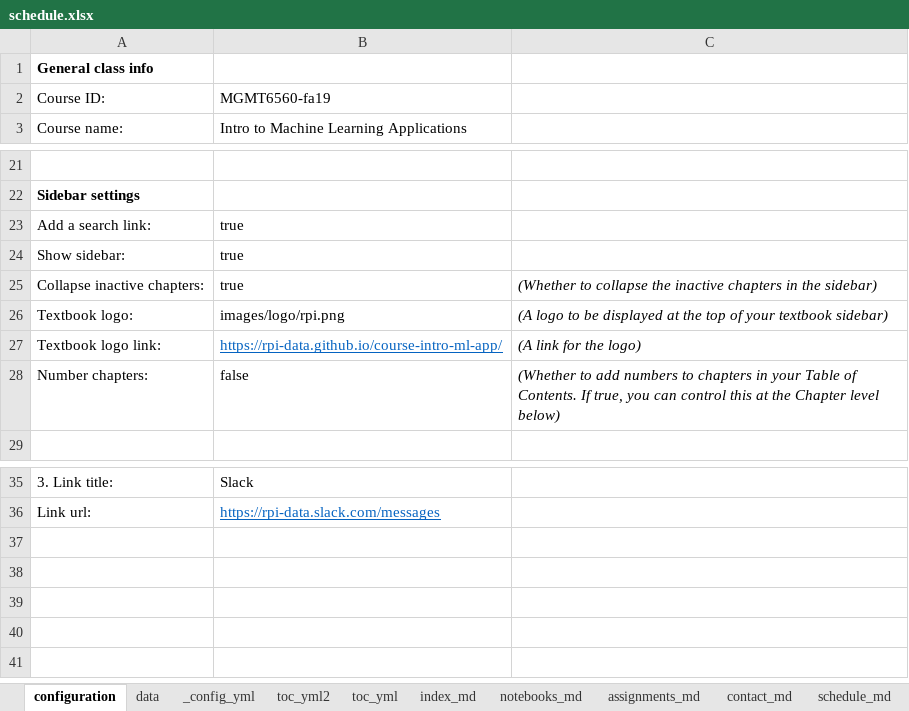
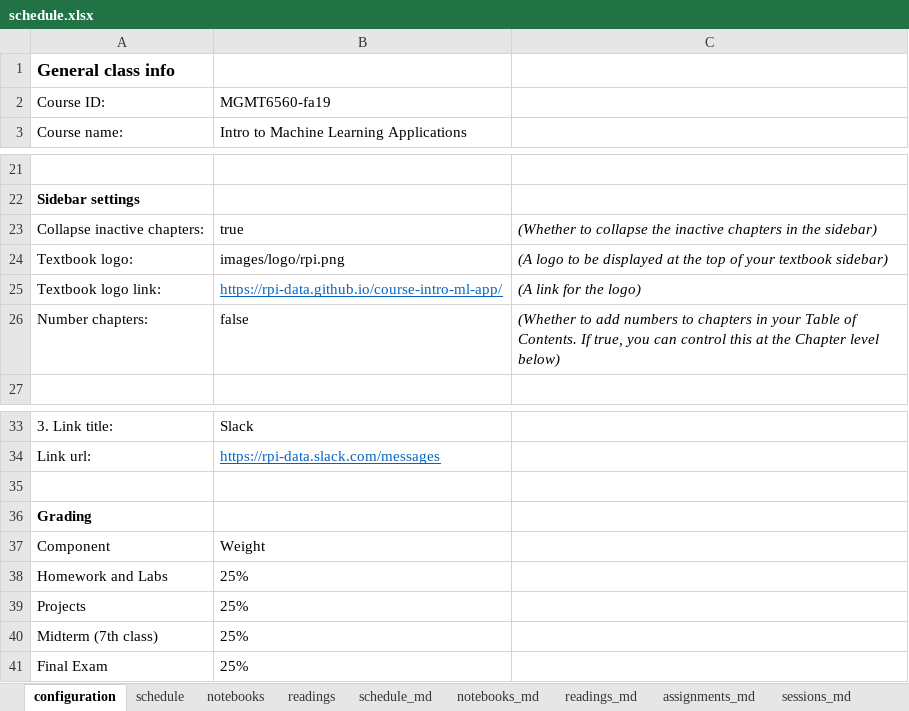
Before and after one commit to RPI-DATA/course-intro-ml-app, an Excel workbook: schedule.xlsx, sheet configuration, drawn as a sheet; only a part is shown, gaps mark what is left out; values as stored, in another font and other column widths than the file's, no borders; removed rows and columns are numbered as before the commit, all else as after; the diff names each change by its address in the sheet, - before the commit and + after, or states it on an @@ line.

```diff
--- a/schedule.xlsx (sheet configuration)
+++ b/schedule.xlsx (sheet configuration)
-sheet tab: data
+sheet tab: schedule
@@ sheet tab hidden: _config_yml @@
-sheet tab: toc_yml2
@@ sheet tab hidden: toc_yml @@
@@ sheet tab hidden: index_md @@
@@ sheet tab hidden: contact_md @@
+sheet tab: notebooks
+sheet tab: readings
+sheet tab: readings_md
@@ sheet tab order changed: configuration | schedule | notebooks | readings | schedule_md | notebooks_md | readings_md | assignments_md | sessions_md @@
@@ A1 text size: larger @@
-row 23: Add a search link: | true
-row 24: Show sidebar: | true
+row 35: (empty)
+row 36: Grading
+row 37: Component | Weight
+row 38: Homework and Labs | 25%
+row 39: Projects | 25%
+row 40: Midterm (7th class) | 25%
+row 41: Final Exam | 25%
```
Also changed, not shown: sheet schedule, sheet notebooks_md, sheet schedule_md, sheet sessions_md, sheet assignments_md, other sheet tabs, formulas that keep their value, 21 other files.
